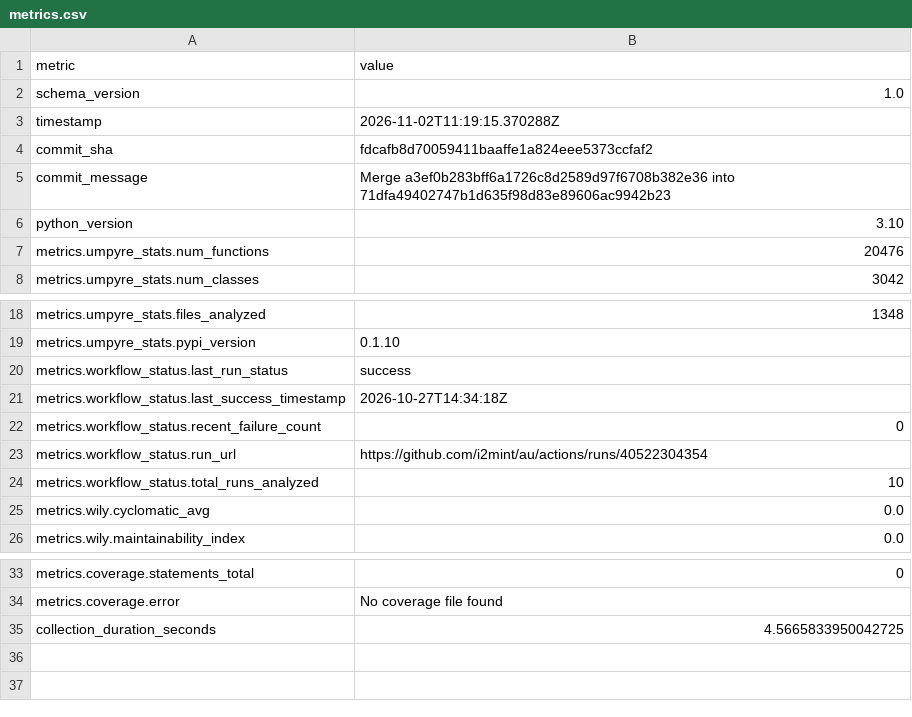
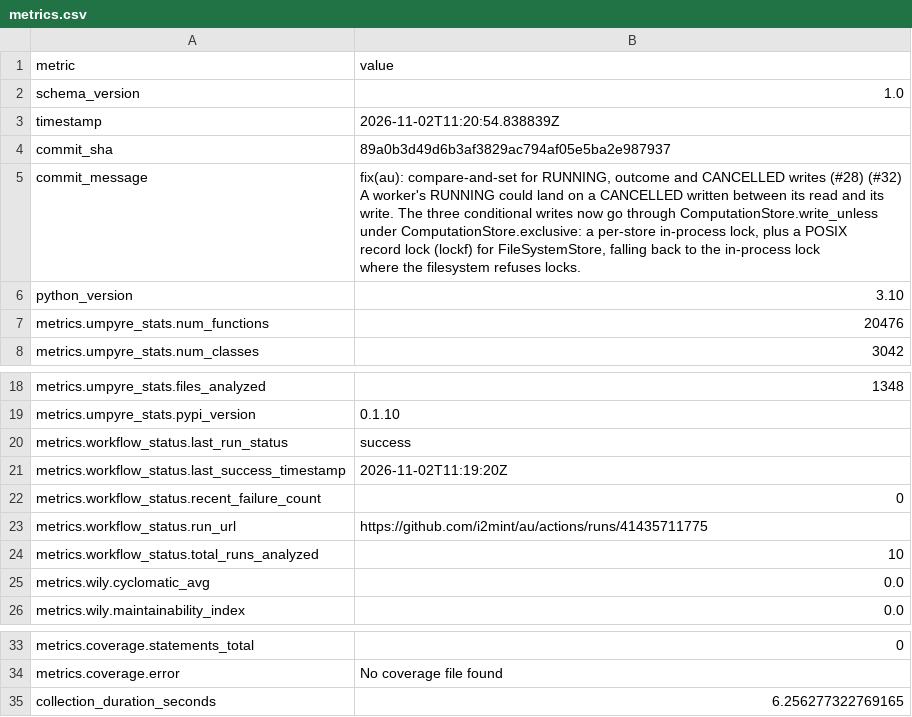
Before and after one commit to i2mint/au, a CSV file: metrics.csv, drawn as a sheet; only a part is shown, gaps mark what is left out.

Commit message:
Update metrics for 89a0b3d

```diff
--- a/metrics.csv
+++ b/metrics.csv
@@ -2,5 +2,11 @@ metric,value
 schema_version,1.0
-timestamp,2026-11-02T11:19:15.370288Z
-commit_sha,fdcafb8d70059411baaffe1a824eee5373ccfaf2
-commit_message,Merge a3ef0b283bff6a1726c8d2589d97f6708b382e36 into 71dfa49402747b1d635f98d83e89606ac9942b23
+timestamp,2026-11-02T11:20:54.838839Z
+commit_sha,89a0b3d49d6b3af3829ac794af05e5ba2e987937
+commit_message,"fix(au): compare-and-set for RUNNING, outcome and CANCELLED writes (#28) (#32)
+
+A worker's RUNNING could land on a CANCELLED written between its read and its
+write. The three conditional writes now go through ComputationStore.write_unless
+under ComputationStore.exclusive: a per-store in-process lock, plus a POSIX
+record lock (lockf) for FileSystemStore, falling back to the in-process lock
+where the filesystem refuses locks."
 python_version,3.10
@@ -20,5 +26,5 @@ metrics.umpyre_stats.pypi_version,0.1.10
 metrics.workflow_status.last_run_status,success
-metrics.workflow_status.last_success_timestamp,2026-10-27T14:34:18Z
+metrics.workflow_status.last_success_timestamp,2026-11-02T11:19:20Z
 metrics.workflow_status.recent_failure_count,0
-metrics.workflow_status.run_url,https://github.com/i2mint/au/actions/runs/40522304354
+metrics.workflow_status.run_url,https://github.com/i2mint/au/actions/runs/41435711775
 metrics.workflow_status.total_runs_analyzed,10
@@ -38,2 +44,2 @@ metrics.coverage.statements_total,0
 metrics.coverage.error,No coverage file found
-collection_duration_seconds,4.5665833950042725
+collection_duration_seconds,6.256277322769165
```
Also changed, not shown: 2 other files.
